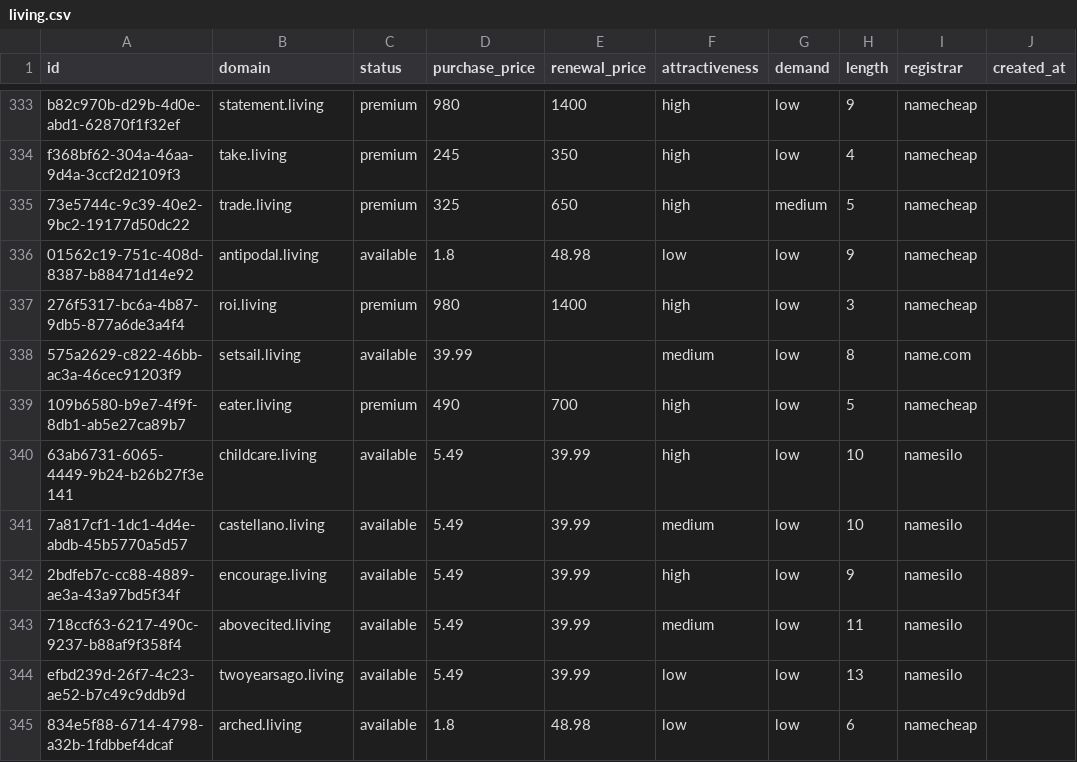
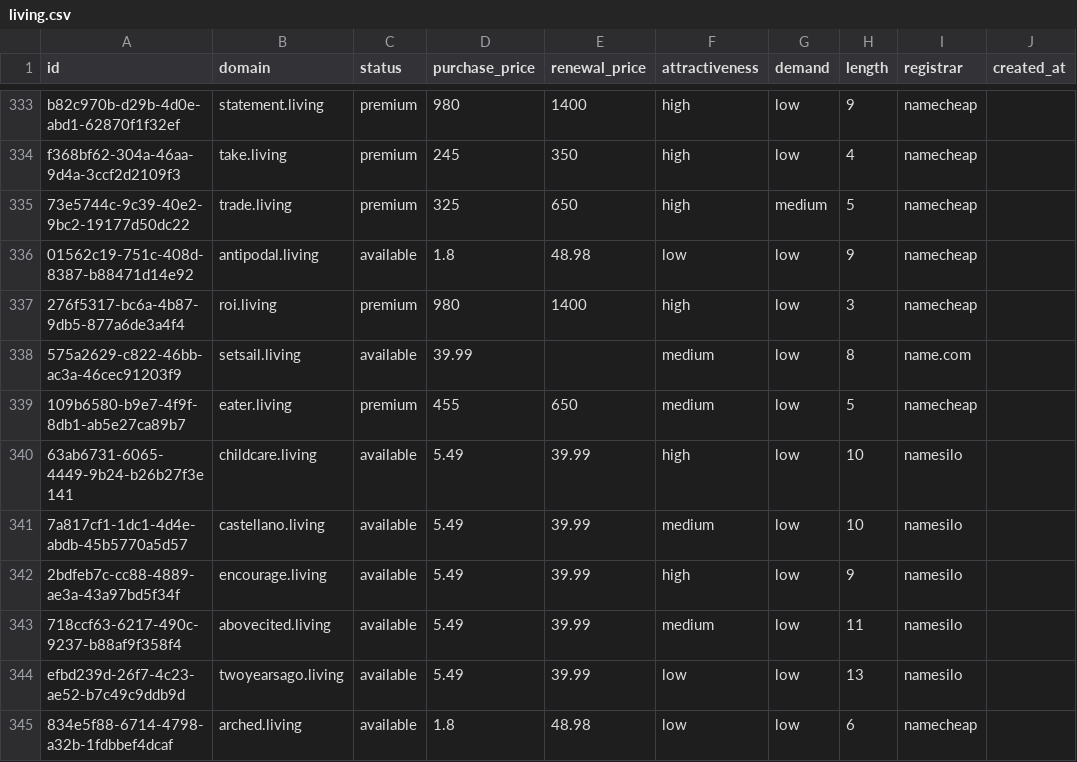
Before and after one commit to UniqueDomains/living-oneword-domains, a CSV file: living.csv, drawn as a sheet; only a part is shown, gaps mark what is left out; the diff names each change by its address in the sheet, - before the commit and + after, or states it on an @@ line.

Commit message:
Domains update

```diff
--- a/living.csv
+++ b/living.csv
-D339 (purchase_price): 490
+D339 (purchase_price): 455
-E339 (renewal_price): 700
+E339 (renewal_price): 650
-F339 (attractiveness): high
+F339 (attractiveness): medium
```
Also changed, not shown: 4 other files.
